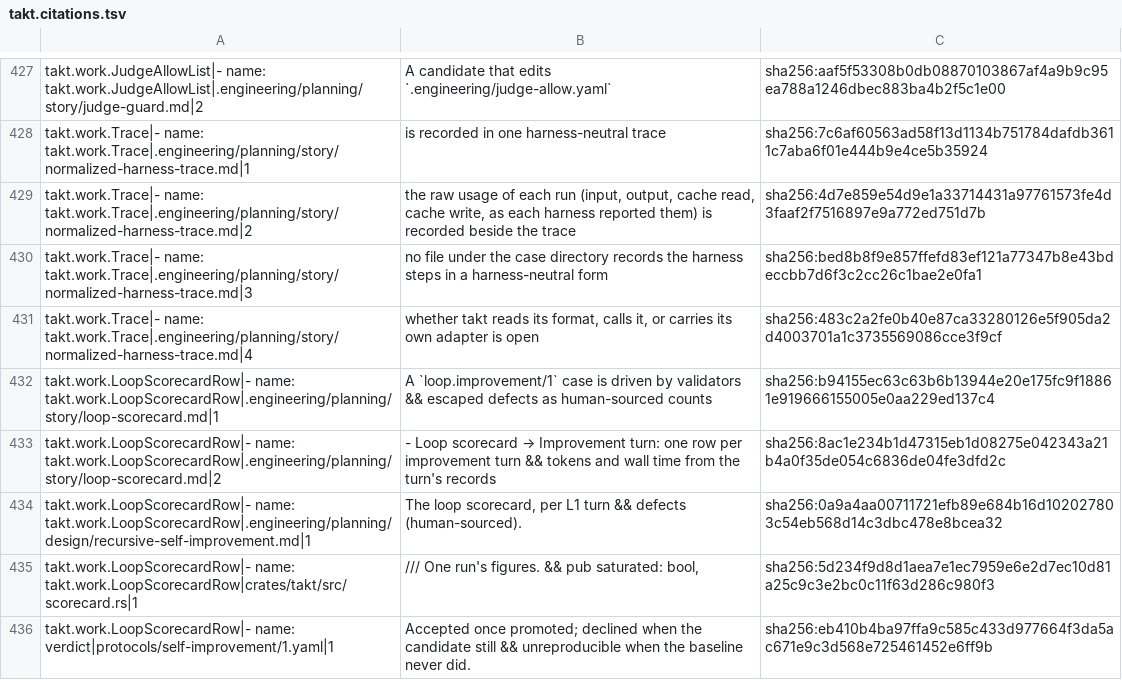
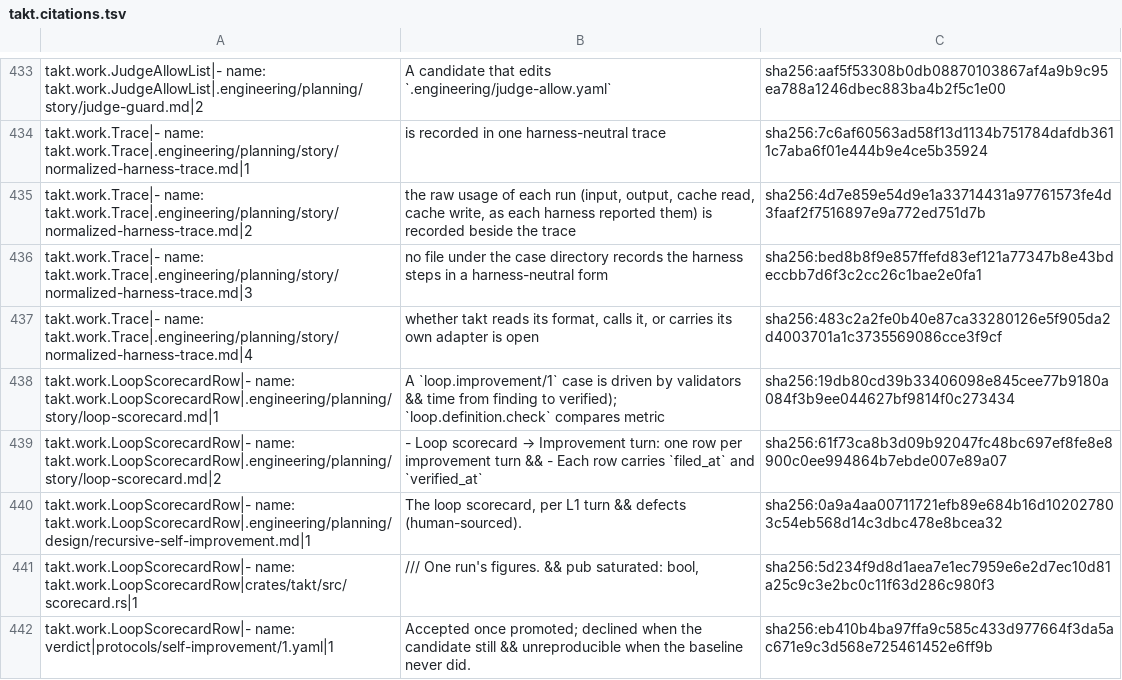
Before and after one commit to beyond10x/takt, a TSV file: ess/domains/takt.citations.tsv, drawn as a sheet; only a part is shown, gaps mark what is left out; the diff covers the shown part only.

```diff
--- a/ess/domains/takt.citations.tsv
+++ b/ess/domains/takt.citations.tsv
@@ -444,4 +450,4 @@ takt.work.Trace|- name: takt.work.Trace|.engineering/planning/story/normalized-h
 takt.work.Trace|- name: takt.work.Trace|.engineering/planning/story/normalized-harness-trace.md|4	whether takt reads its format, calls it, or carries its own adapter is open	sha256:483c2a2fe0b40e87ca33280126e5f905da2d4003701a1c3735569086cce3f9cf
-takt.work.LoopScorecardRow|- name: takt.work.LoopScorecardRow|.engineering/planning/story/loop-scorecard.md|1	A `loop.improvement/1` case is driven by validators && escaped defects as human-sourced counts	sha256:b94155ec63c63b6b13944e20e175fc9f18861e919666155005e0aa229ed137c4
-takt.work.LoopScorecardRow|- name: takt.work.LoopScorecardRow|.engineering/planning/story/loop-scorecard.md|2	- Loop scorecard → Improvement turn: one row per improvement turn && tokens and wall time from the turn's records	sha256:8ac1e234b1d47315eb1d08275e042343a21b4a0f35de054c6836de04fe3dfd2c
+takt.work.LoopScorecardRow|- name: takt.work.LoopScorecardRow|.engineering/planning/story/loop-scorecard.md|1	A `loop.improvement/1` case is driven by validators && time from finding to verified); `loop.definition.check` compares metric	sha256:19db80cd39b33406098e845cee77b9180a084f3b9ee044627bf9814f0c273434
+takt.work.LoopScorecardRow|- name: takt.work.LoopScorecardRow|.engineering/planning/story/loop-scorecard.md|2	- Loop scorecard → Improvement turn: one row per improvement turn && - Each row carries `filed_at` and `verified_at`	sha256:61f73ca8b3d09b92047fc48bc697ef8fe8e8900c0ee994864b7ebde007e89a07
 takt.work.LoopScorecardRow|- name: takt.work.LoopScorecardRow|.engineering/planning/design/recursive-self-improvement.md|1	The loop scorecard, per L1 turn && defects (human-sourced).	sha256:0a9a4aa00711721efb89e684b16d102027803c54eb568d14c3dbc478e8bcea32
```
Also changed, not shown: 6 added rows and 4 edited cells elsewhere in this file, 4 other files.
